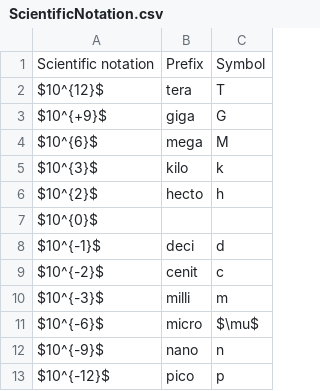
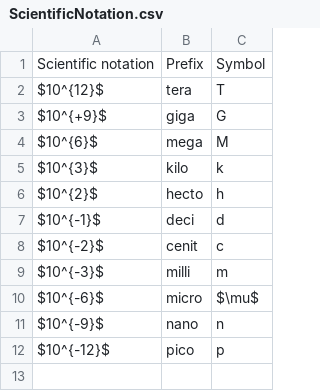
Before and after one commit to GEOS300/GEOS300.github.io, a CSV file: Lectures/Data/ScientificNotation.csv, drawn as a sheet.

```diff
--- a/Lectures/Data/ScientificNotation.csv
+++ b/Lectures/Data/ScientificNotation.csv
@@ -6,3 +6,2 @@ $10^{3}$,kilo,k
 $10^{2}$,hecto,h
-$10^{0}$,,
 $10^{-1}$,deci,d
```
Also changed, not shown: 9 other files.
